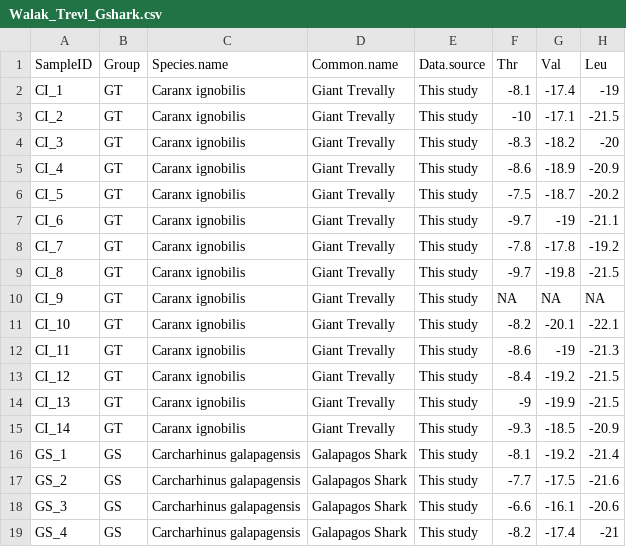
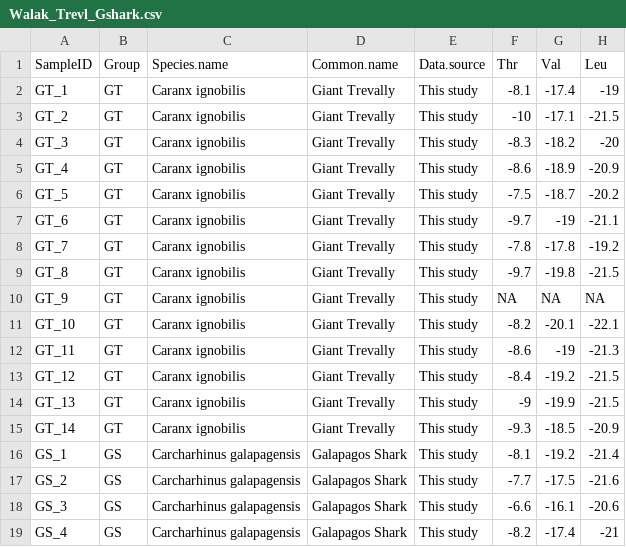
Before and after one commit to cbwall/Walaka-reef-predators, a CSV file: data/Walak_Trevl_Gshark.csv, drawn as a sheet; only a part is shown; the diff names each change by its address in the sheet, - before the commit and + after, or states it on an @@ line.

```diff
--- a/data/Walak_Trevl_Gshark.csv
+++ b/data/Walak_Trevl_Gshark.csv
-A2 (SampleID): CI_1
+A2 (SampleID): GT_1
-A3 (SampleID): CI_2
+A3 (SampleID): GT_2
-A4 (SampleID): CI_3
+A4 (SampleID): GT_3
-A5 (SampleID): CI_4
+A5 (SampleID): GT_4
-A6 (SampleID): CI_5
+A6 (SampleID): GT_5
-A7 (SampleID): CI_6
+A7 (SampleID): GT_6
-A8 (SampleID): CI_7
+A8 (SampleID): GT_7
-A9 (SampleID): CI_8
+A9 (SampleID): GT_8
-A10 (SampleID): CI_9
+A10 (SampleID): GT_9
-A11 (SampleID): CI_10
+A11 (SampleID): GT_10
-A12 (SampleID): CI_11
+A12 (SampleID): GT_11
-A13 (SampleID): CI_12
+A13 (SampleID): GT_12
-A14 (SampleID): CI_13
+A14 (SampleID): GT_13
-A15 (SampleID): CI_14
+A15 (SampleID): GT_14
```
Also changed, not shown: output/EAAn_Mix/Walak_Mix.df.EAAn.consumer.csv, output/MixSIAR_models/EAAn_SampleID_model/MixSIAR_SampleID_a_posteriori.df.EAAn.csv, 37 other files.
